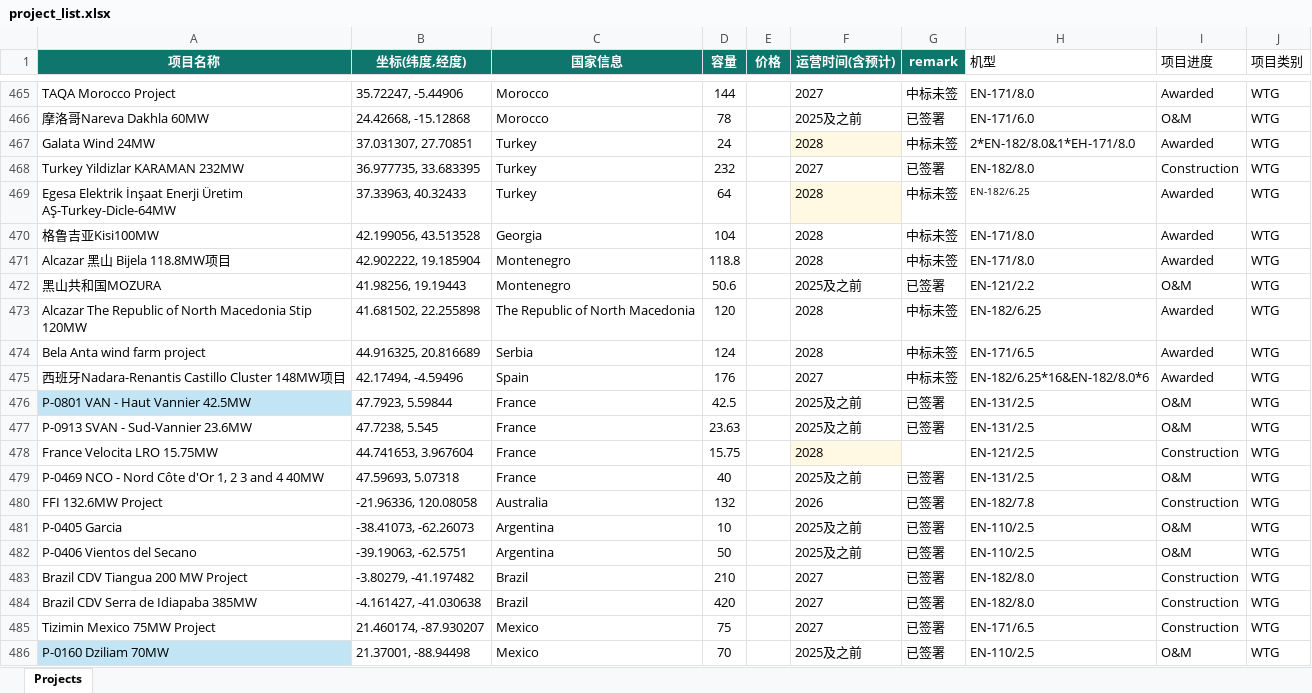
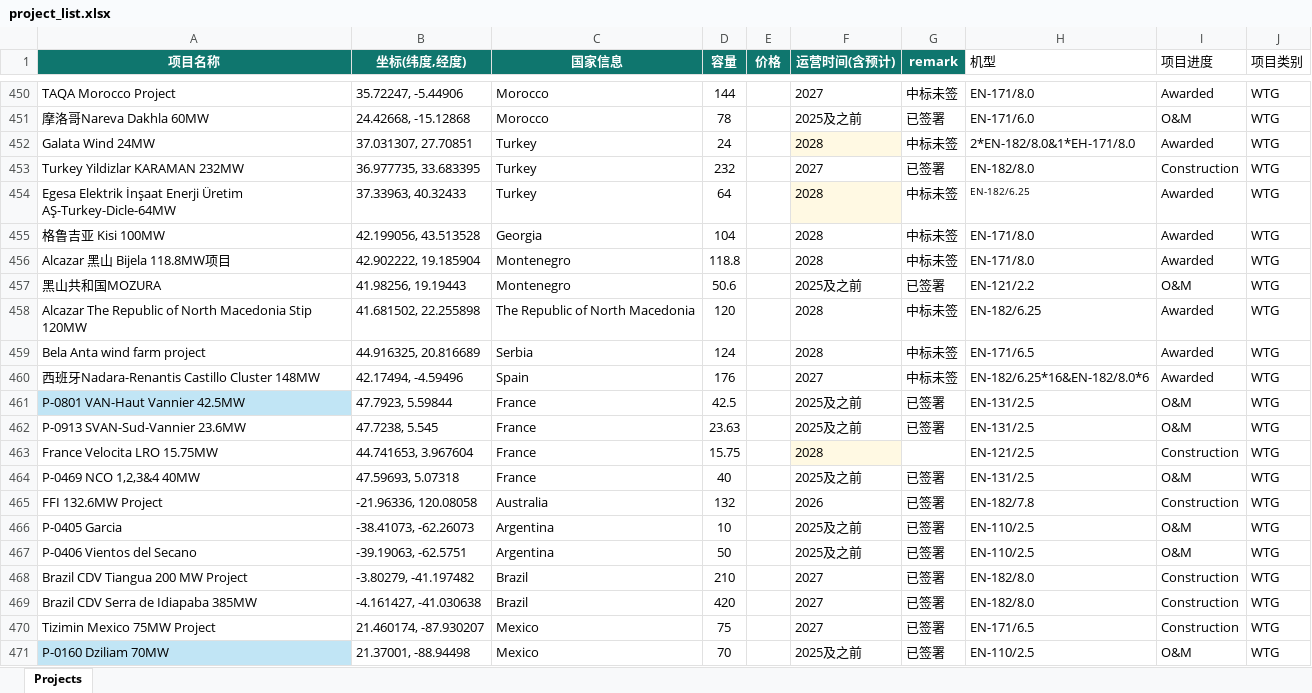
Before and after one commit to rookiegarfied-crypto/rookiegarfied-crypto.github.io, an Excel workbook: project_list.xlsx, sheet Projects, drawn as a sheet; only a part is shown, gaps mark what is left out; values as stored, in another font and other column widths than the file's, no borders; table styles not drawn; addresses are those after the commit; the diff covers the shown part only; the diff names each change by its address in the sheet, - before the commit and + after, or states it on an @@ line.

```diff
--- a/project_list.xlsx (sheet Projects)
+++ b/project_list.xlsx (sheet Projects)
-A455 (项目名称): 格鲁吉亚Kisi100MW
+A455 (项目名称): 格鲁吉亚 Kisi 100MW
-A460 (项目名称): 西班牙Nadara-Renantis Castillo Cluster 148MW项目
+A460 (项目名称): 西班牙Nadara-Renantis Castillo Cluster 148MW
-A461 (项目名称): P-0801 VAN - Haut Vannier 42.5MW
+A461 (项目名称): P-0801 VAN-Haut Vannier 42.5MW
-A462 (项目名称): P-0913 SVAN - Sud-Vannier 23.6MW
+A462 (项目名称): P-0913 SVAN-Sud-Vannier 23.6MW
-A464 (项目名称): P-0469 NCO - Nord Côte d'Or 1, 2 3 and 4 40MW
+A464 (项目名称): P-0469 NCO 1,2,3&4 40MW
```
Also changed, not shown: 24 added rows and 244 hidden or unhidden rows elsewhere in this sheet, hidden cells.
